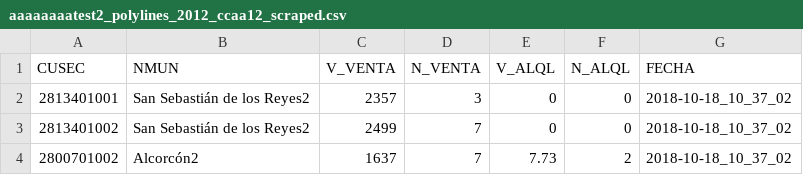
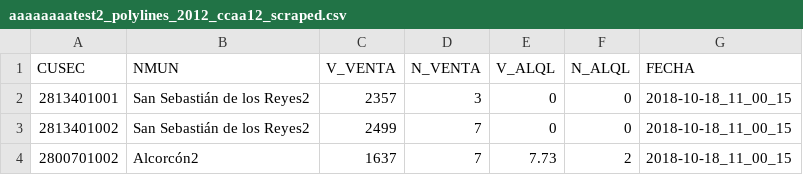
Before and after one commit to HugoJBello/datascraping-cusecs-madrid, a CSV file: tmp/scraping----2018-10-18_17_51_31/aaaaaaaatest2_polylines_2012_ccaa12_scraped.csv, drawn as a sheet.

```diff
--- a/tmp/scraping----2018-10-18_17_51_31/aaaaaaaatest2_polylines_2012_ccaa12_scraped.csv
+++ b/tmp/scraping----2018-10-18_17_51_31/aaaaaaaatest2_polylines_2012_ccaa12_scraped.csv
@@ -1,4 +1,4 @@
 CUSEC;NMUN;V_VENTA;N_VENTA;V_ALQL;N_ALQL;FECHA
-2813401001;San Sebastián de los Reyes2;2357;3;0;0;2018-10-18_10_37_02
-2813401002;San Sebastián de los Reyes2;2499;7;0;0;2018-10-18_10_37_02
-2800701002;Alcorcón2;1637;7;7.73;2;2018-10-18_10_37_02
+2813401001;San Sebastián de los Reyes2;2357;3;0;0;2018-10-18_11_00_15
+2813401002;San Sebastián de los Reyes2;2499;7;0;0;2018-10-18_11_00_15
+2800701002;Alcorcón2;1637;7;7.73;2;2018-10-18_11_00_15
```
Also changed, not shown: 14 other files.
